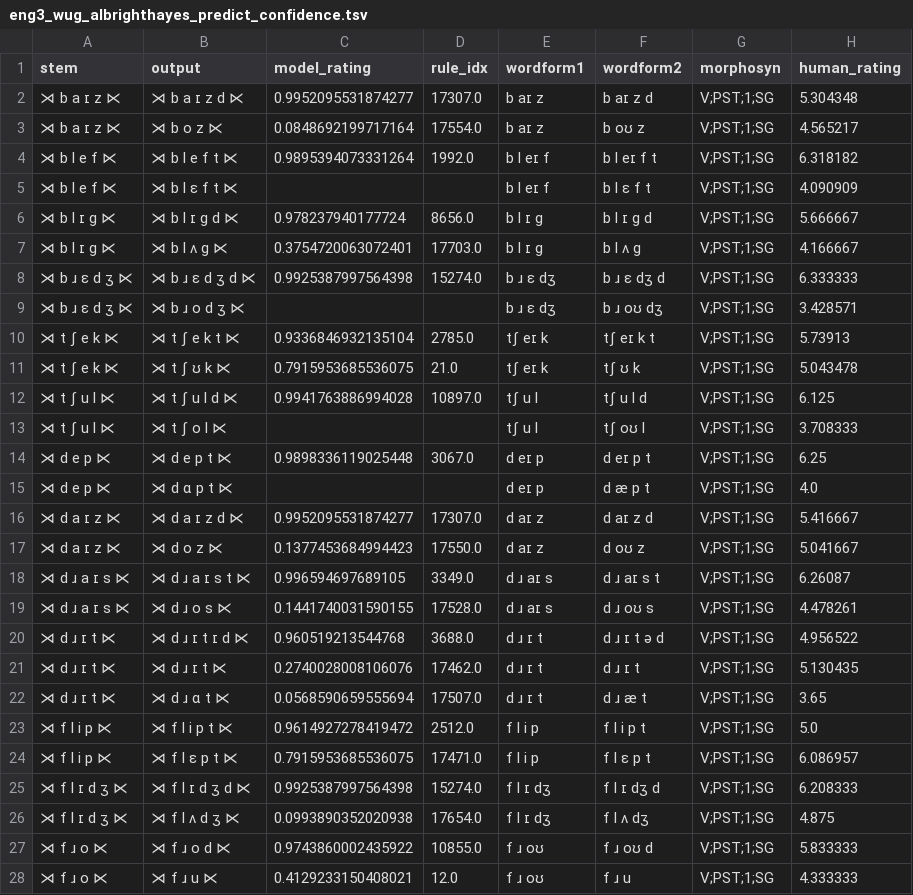
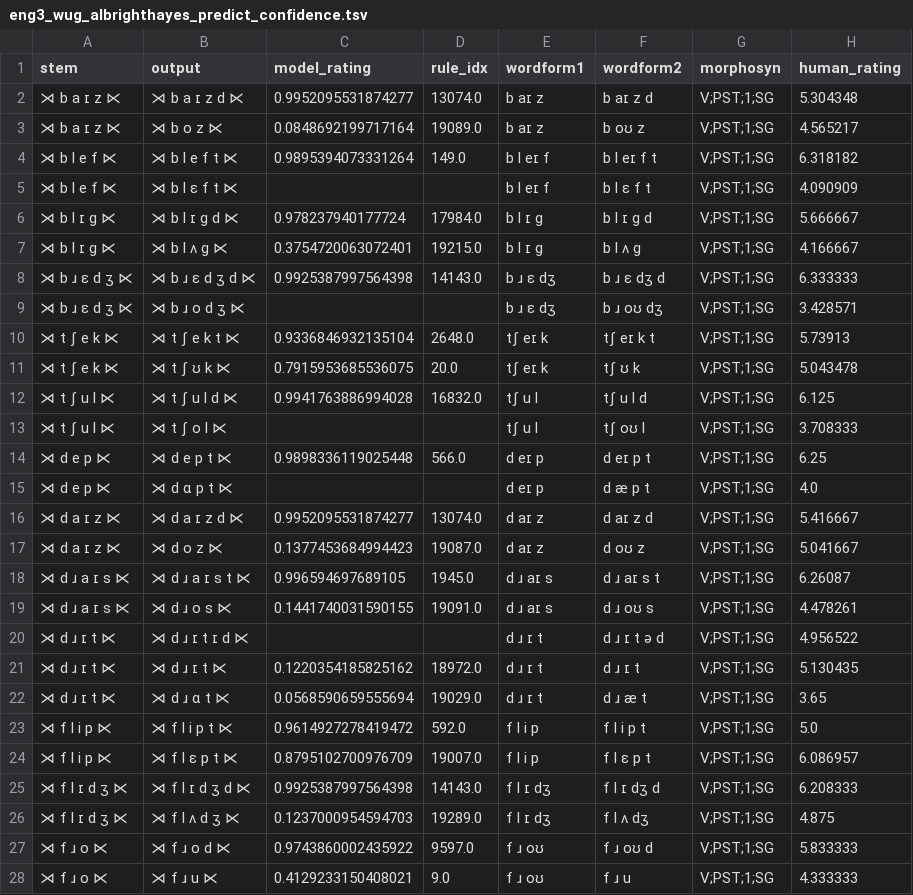
Before and after one commit to colincwilson/mingen, a TSV file: data/eng3_wug_albrighthayes_predict_confidence.tsv, drawn as a sheet; only a part is shown; the diff covers the shown part only.

```diff
--- a/data/eng3_wug_albrighthayes_predict_confidence.tsv
+++ b/data/eng3_wug_albrighthayes_predict_confidence.tsv
@@ -1,28 +1,28 @@
 stem	output	model_rating	rule_idx	wordform1	wordform2	morphosyn	human_rating
-⋊ b a ɪ z ⋉	⋊ b a ɪ z d ⋉	0.9952095531874277	17307.0	b aɪ z	b aɪ z d	V;PST;1;SG	5.304348
-⋊ b a ɪ z ⋉	⋊ b o z ⋉	0.0848692199717164	17554.0	b aɪ z	b oʊ z	V;PST;1;SG	4.565217
-⋊ b l e f ⋉	⋊ b l e f t ⋉	0.9895394073331264	1992.0	b l eɪ f	b l eɪ f t	V;PST;1;SG	6.318182
+⋊ b a ɪ z ⋉	⋊ b a ɪ z d ⋉	0.9952095531874277	13074.0	b aɪ z	b aɪ z d	V;PST;1;SG	5.304348
+⋊ b a ɪ z ⋉	⋊ b o z ⋉	0.0848692199717164	19089.0	b aɪ z	b oʊ z	V;PST;1;SG	4.565217
+⋊ b l e f ⋉	⋊ b l e f t ⋉	0.9895394073331264	149.0	b l eɪ f	b l eɪ f t	V;PST;1;SG	6.318182
 ⋊ b l e f ⋉	⋊ b l ɛ f t ⋉			b l eɪ f	b l ɛ f t	V;PST;1;SG	4.090909
-⋊ b l ɪ g ⋉	⋊ b l ɪ g d ⋉	0.978237940177724	8656.0	b l ɪ g	b l ɪ g d	V;PST;1;SG	5.666667
-⋊ b l ɪ g ⋉	⋊ b l ʌ g ⋉	0.3754720063072401	17703.0	b l ɪ g	b l ʌ g	V;PST;1;SG	4.166667
-⋊ b ɹ ɛ d ʒ ⋉	⋊ b ɹ ɛ d ʒ d ⋉	0.9925387997564398	15274.0	b ɹ ɛ dʒ	b ɹ ɛ dʒ d	V;PST;1;SG	6.333333
+⋊ b l ɪ g ⋉	⋊ b l ɪ g d ⋉	0.978237940177724	17984.0	b l ɪ g	b l ɪ g d	V;PST;1;SG	5.666667
+⋊ b l ɪ g ⋉	⋊ b l ʌ g ⋉	0.3754720063072401	19215.0	b l ɪ g	b l ʌ g	V;PST;1;SG	4.166667
+⋊ b ɹ ɛ d ʒ ⋉	⋊ b ɹ ɛ d ʒ d ⋉	0.9925387997564398	14143.0	b ɹ ɛ dʒ	b ɹ ɛ dʒ d	V;PST;1;SG	6.333333
 ⋊ b ɹ ɛ d ʒ ⋉	⋊ b ɹ o d ʒ ⋉			b ɹ ɛ dʒ	b ɹ oʊ dʒ	V;PST;1;SG	3.428571
-⋊ t ʃ e k ⋉	⋊ t ʃ e k t ⋉	0.9336846932135104	2785.0	tʃ eɪ k	tʃ eɪ k t	V;PST;1;SG	5.73913
-⋊ t ʃ e k ⋉	⋊ t ʃ ʊ k ⋉	0.7915953685536075	21.0	tʃ eɪ k	tʃ ʊ k	V;PST;1;SG	5.043478
-⋊ t ʃ u l ⋉	⋊ t ʃ u l d ⋉	0.9941763886994028	10897.0	tʃ u l	tʃ u l d	V;PST;1;SG	6.125
+⋊ t ʃ e k ⋉	⋊ t ʃ e k t ⋉	0.9336846932135104	2648.0	tʃ eɪ k	tʃ eɪ k t	V;PST;1;SG	5.73913
+⋊ t ʃ e k ⋉	⋊ t ʃ ʊ k ⋉	0.7915953685536075	20.0	tʃ eɪ k	tʃ ʊ k	V;PST;1;SG	5.043478
+⋊ t ʃ u l ⋉	⋊ t ʃ u l d ⋉	0.9941763886994028	16832.0	tʃ u l	tʃ u l d	V;PST;1;SG	6.125
 ⋊ t ʃ u l ⋉	⋊ t ʃ o l ⋉			tʃ u l	tʃ oʊ l	V;PST;1;SG	3.708333
-⋊ d e p ⋉	⋊ d e p t ⋉	0.9898336119025448	3067.0	d eɪ p	d eɪ p t	V;PST;1;SG	6.25
+⋊ d e p ⋉	⋊ d e p t ⋉	0.9898336119025448	566.0	d eɪ p	d eɪ p t	V;PST;1;SG	6.25
 ⋊ d e p ⋉	⋊ d ɑ p t ⋉			d eɪ p	d æ p t	V;PST;1;SG	4.0
-⋊ d a ɪ z ⋉	⋊ d a ɪ z d ⋉	0.9952095531874277	17307.0	d aɪ z	d aɪ z d	V;PST;1;SG	5.416667
-⋊ d a ɪ z ⋉	⋊ d o z ⋉	0.1377453684994423	17550.0	d aɪ z	d oʊ z	V;PST;1;SG	5.041667
-⋊ d ɹ a ɪ s ⋉	⋊ d ɹ a ɪ s t ⋉	0.996594697689105	3349.0	d ɹ aɪ s	d ɹ aɪ s t	V;PST;1;SG	6.26087
-⋊ d ɹ a ɪ s ⋉	⋊ d ɹ o s ⋉	0.1441740031590155	17528.0	d ɹ aɪ s	d ɹ oʊ s	V;PST;1;SG	4.478261
-⋊ d ɹ ɪ t ⋉	⋊ d ɹ ɪ t ɪ d ⋉	0.960519213544768	3688.0	d ɹ ɪ t	d ɹ ɪ t ə d	V;PST;1;SG	4.956522
-⋊ d ɹ ɪ t ⋉	⋊ d ɹ ɪ t ⋉	0.2740028008106076	17462.0	d ɹ ɪ t	d ɹ ɪ t	V;PST;1;SG	5.130435
-⋊ d ɹ ɪ t ⋉	⋊ d ɹ ɑ t ⋉	0.0568590659555694	17507.0	d ɹ ɪ t	d ɹ æ t	V;PST;1;SG	3.65
-⋊ f l i p ⋉	⋊ f l i p t ⋉	0.9614927278419472	2512.0	f l i p	f l i p t	V;PST;1;SG	5.0
-⋊ f l i p ⋉	⋊ f l ɛ p t ⋉	0.7915953685536075	17471.0	f l i p	f l ɛ p t	V;PST;1;SG	6.086957
-⋊ f l ɪ d ʒ ⋉	⋊ f l ɪ d ʒ d ⋉	0.9925387997564398	15274.0	f l ɪ dʒ	f l ɪ dʒ d	V;PST;1;SG	6.208333
-⋊ f l ɪ d ʒ ⋉	⋊ f l ʌ d ʒ ⋉	0.0993890352020938	17654.0	f l ɪ dʒ	f l ʌ dʒ	V;PST;1;SG	4.875
-⋊ f ɹ o ⋉	⋊ f ɹ o d ⋉	0.9743860002435922	10855.0	f ɹ oʊ	f ɹ oʊ d	V;PST;1;SG	5.833333
-⋊ f ɹ o ⋉	⋊ f ɹ u ⋉	0.4129233150408021	12.0	f ɹ oʊ	f ɹ u	V;PST;1;SG	4.333333
+⋊ d a ɪ z ⋉	⋊ d a ɪ z d ⋉	0.9952095531874277	13074.0	d aɪ z	d aɪ z d	V;PST;1;SG	5.416667
+⋊ d a ɪ z ⋉	⋊ d o z ⋉	0.1377453684994423	19087.0	d aɪ z	d oʊ z	V;PST;1;SG	5.041667
+⋊ d ɹ a ɪ s ⋉	⋊ d ɹ a ɪ s t ⋉	0.996594697689105	1945.0	d ɹ aɪ s	d ɹ aɪ s t	V;PST;1;SG	6.26087
+⋊ d ɹ a ɪ s ⋉	⋊ d ɹ o s ⋉	0.1441740031590155	19091.0	d ɹ aɪ s	d ɹ oʊ s	V;PST;1;SG	4.478261
+⋊ d ɹ ɪ t ⋉	⋊ d ɹ ɪ t ɪ d ⋉			d ɹ ɪ t	d ɹ ɪ t ə d	V;PST;1;SG	4.956522
+⋊ d ɹ ɪ t ⋉	⋊ d ɹ ɪ t ⋉	0.1220354185825162	18972.0	d ɹ ɪ t	d ɹ ɪ t	V;PST;1;SG	5.130435
+⋊ d ɹ ɪ t ⋉	⋊ d ɹ ɑ t ⋉	0.0568590659555694	19029.0	d ɹ ɪ t	d ɹ æ t	V;PST;1;SG	3.65
+⋊ f l i p ⋉	⋊ f l i p t ⋉	0.9614927278419472	592.0	f l i p	f l i p t	V;PST;1;SG	5.0
+⋊ f l i p ⋉	⋊ f l ɛ p t ⋉	0.8795102700976709	19007.0	f l i p	f l ɛ p t	V;PST;1;SG	6.086957
+⋊ f l ɪ d ʒ ⋉	⋊ f l ɪ d ʒ d ⋉	0.9925387997564398	14143.0	f l ɪ dʒ	f l ɪ dʒ d	V;PST;1;SG	6.208333
+⋊ f l ɪ d ʒ ⋉	⋊ f l ʌ d ʒ ⋉	0.1237000954594703	19289.0	f l ɪ dʒ	f l ʌ dʒ	V;PST;1;SG	4.875
+⋊ f ɹ o ⋉	⋊ f ɹ o d ⋉	0.9743860002435922	9597.0	f ɹ oʊ	f ɹ oʊ d	V;PST;1;SG	5.833333
+⋊ f ɹ o ⋉	⋊ f ɹ u ⋉	0.4129233150408021	9.0	f ɹ oʊ	f ɹ u	V;PST;1;SG	4.333333
```
Also changed, not shown: 81 edited cells elsewhere in this file, data/eng3_dat_train.tsv, data/eng3_rules_base.tsv, 7 other files.
